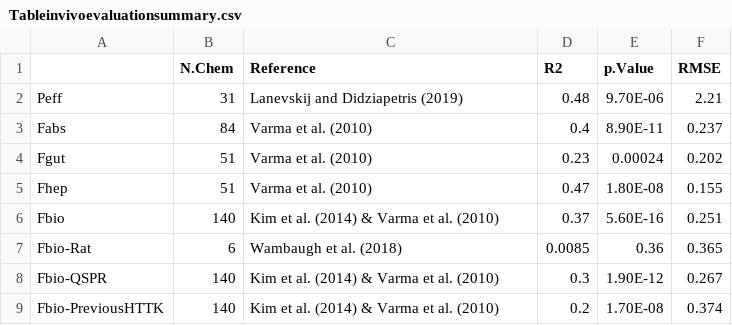
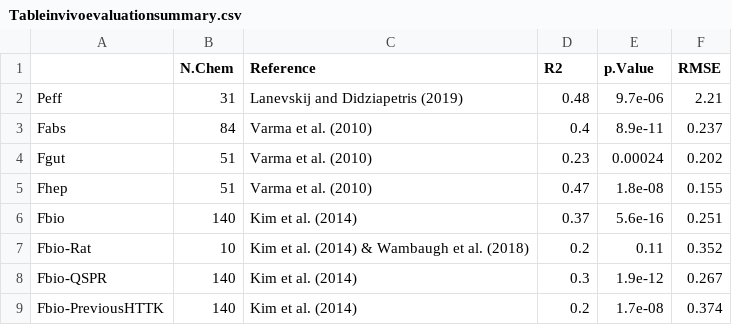
Before and after one commit to USEPA/CompTox-Expocast-Caco2, a CSV file: Honda_Caco2/r_data/results_for_paper/Tableinvivoevaluationsummary.csv, drawn as a sheet; the diff names each change by its address in the sheet, - before the commit and + after, or states it on an @@ line.

```diff
--- a/Honda_Caco2/r_data/results_for_paper/Tableinvivoevaluationsummary.csv
+++ b/Honda_Caco2/r_data/results_for_paper/Tableinvivoevaluationsummary.csv
-E2 (p.Value): 9.70E-06
+E2 (p.Value): 9.7e-06
-E3 (p.Value): 8.90E-11
+E3 (p.Value): 8.9e-11
-E5 (p.Value): 1.80E-08
+E5 (p.Value): 1.8e-08
-C6 (Reference): Kim et al. (2014) & Varma et al. (2010)
+C6 (Reference): Kim et al. (2014)
-E6 (p.Value): 5.60E-16
+E6 (p.Value): 5.6e-16
-B7 (N.Chem): 6
+B7 (N.Chem): 10
-C7 (Reference): Wambaugh et al. (2018)
+C7 (Reference): Kim et al. (2014) & Wambaugh et al. (2018)
-D7 (R2): 0.0085
+D7 (R2): 0.2
-E7 (p.Value): 0.36
+E7 (p.Value): 0.11
-F7 (RMSE): 0.365
+F7 (RMSE): 0.352
-C8:C9 (Reference): Kim et al. (2014) & Varma et al. (2010)
+C8:C9 (Reference): Kim et al. (2014)
-E8 (p.Value): 1.90E-12
+E8 (p.Value): 1.9e-12
-E9 (p.Value): 1.70E-08
+E9 (p.Value): 1.7e-08
```
Also changed, not shown: Honda_Caco2/r_data/poorlyabsorbedchemcials.csv, 15 other files.
